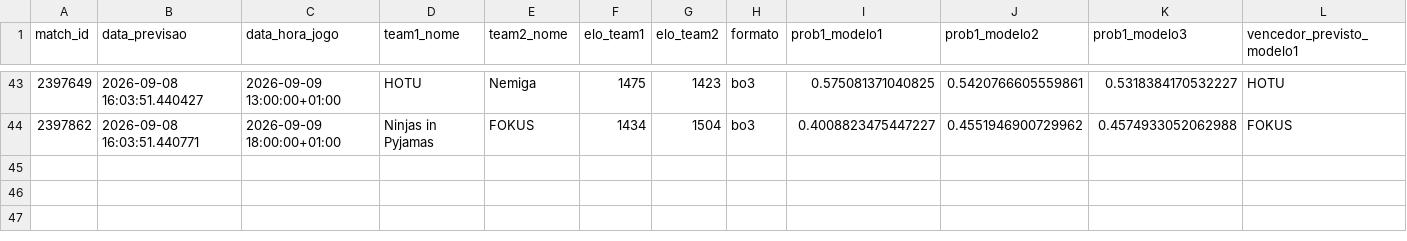
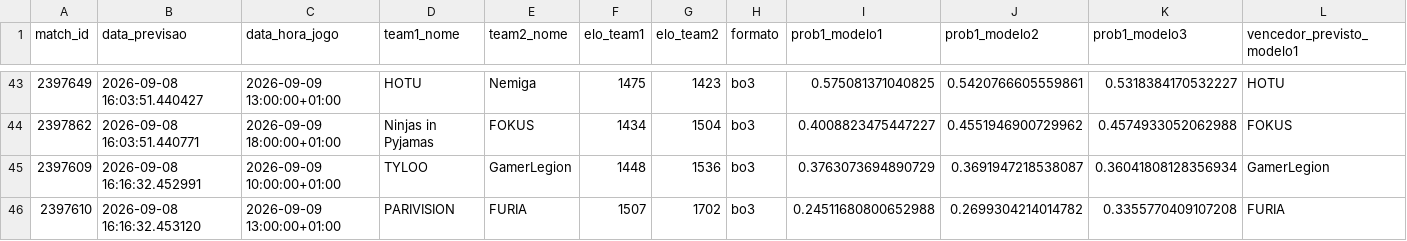
Before and after one commit to ppxdpp17/CS2-Predictor, a CSV file: data/previsoes_log.csv, drawn as a sheet; only a part is shown, gaps mark what is left out; rows hold the shown columns only; the diff names each change by its address in the sheet, - before the commit and + after, or states it on an @@ line.

```diff
--- a/data/previsoes_log.csv
+++ b/data/previsoes_log.csv
+row 45: 2397609 | 2026-09-08 16:16:32.452991 | 2026-09-09 10:00:00+01:00 | TYLOO | GamerLegion | 1448 | 1536 | bo3 | 0.3763073694890729 | 0.3691947218538087 | 0.36041808128356934 | GamerLegion
+row 46: 2397610 | 2026-09-08 16:16:32.453120 | 2026-09-09 13:00:00+01:00 | PARIVISION | FURIA | 1507 | 1702 | bo3 | 0.24511680800652988 | 0.2699304214014782 | 0.3355770409107208 | FURIA
```
Also changed, not shown: 1 other file.
